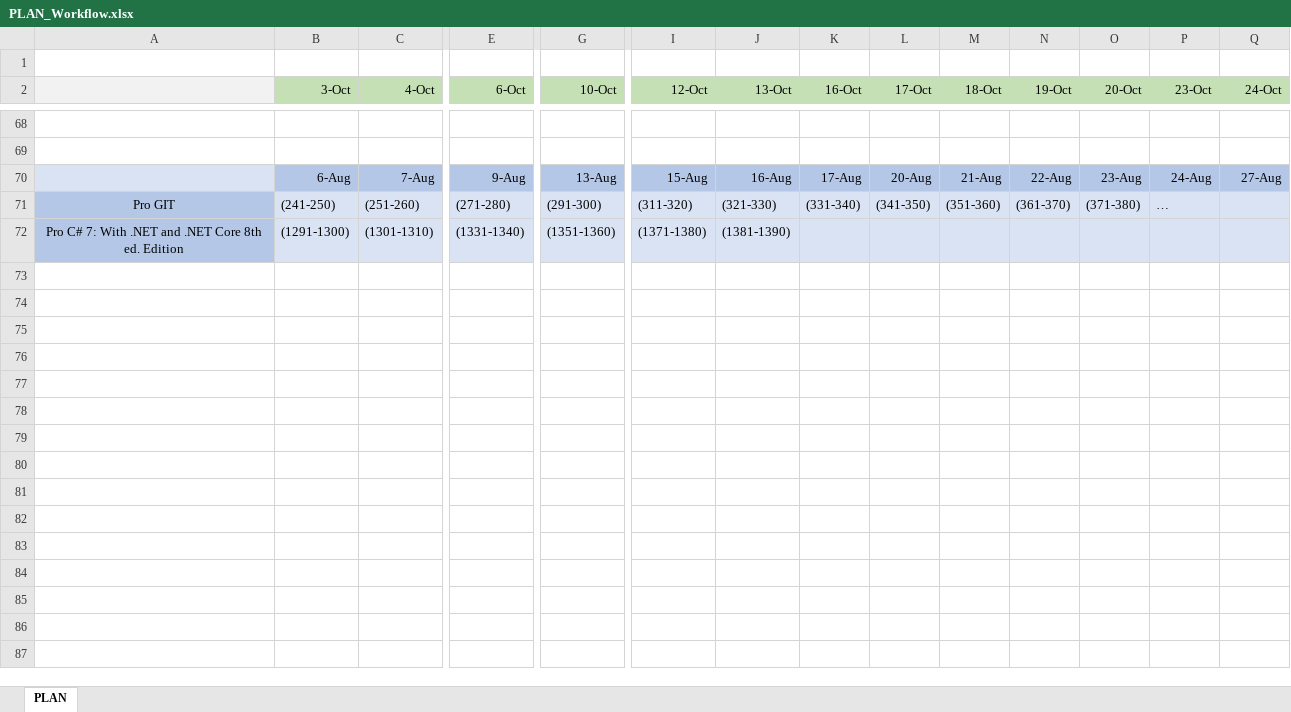
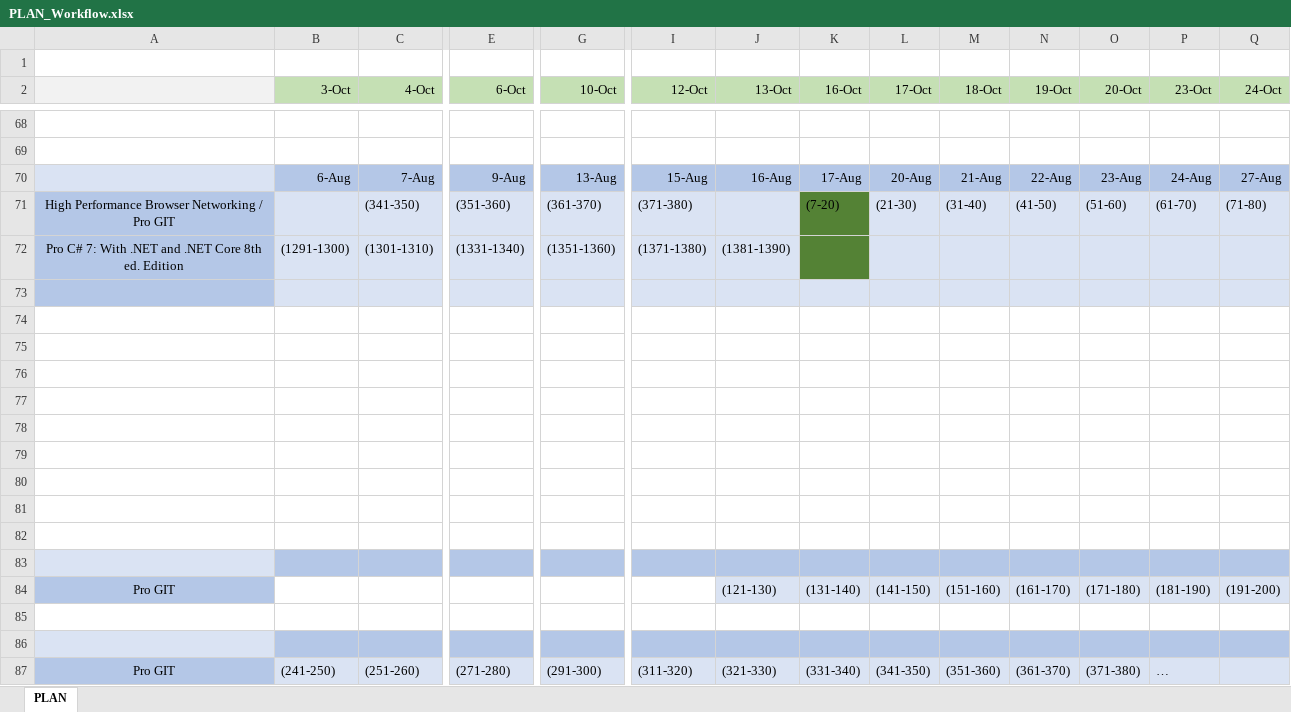
Before and after one commit to MargaretSmoliakova/Self-Improvement-PLAN, an Excel workbook: PLAN_Workflow.xlsx, sheet PLAN, drawn as a sheet; only a part is shown, gaps mark what is left out; values as stored, in another font and other column widths than the file's, no borders; rows hold the shown columns only; the diff covers the shown part only; the diff names each change by its address in the sheet, - before the commit and + after, or states it on an @@ line.

```diff
--- a/PLAN_Workflow.xlsx (sheet PLAN)
+++ b/PLAN_Workflow.xlsx (sheet PLAN)
+row 71: High Performance Browser Networking / Pro GIT |  | (341-350) | (351-360) | (361-370) | (371-380) |  | (7-20) | (21-30) | (31-40) | (41-50) | (51-60) | (61-70) | (71-80)
+row 73: (empty)
+row 74: (empty)
+row 75: (empty)
+row 76: (empty)
+row 77: (empty)
+row 78: (empty)
+row 79: (empty)
+row 80: (empty)
+row 81: (empty)
+row 82: (empty)
+row 83: (empty)
+row 84: Pro GIT |  |  |  |  |  | (121-130) | (131-140) | (141-150) | (151-160) | (161-170) | (171-180) | (181-190) | (191-200)
+row 85: (empty)
+row 86: (empty)
```
Also changed, not shown: 2 added rows, 2 removed rows, 17 edited cells and cell formats elsewhere in this sheet.
